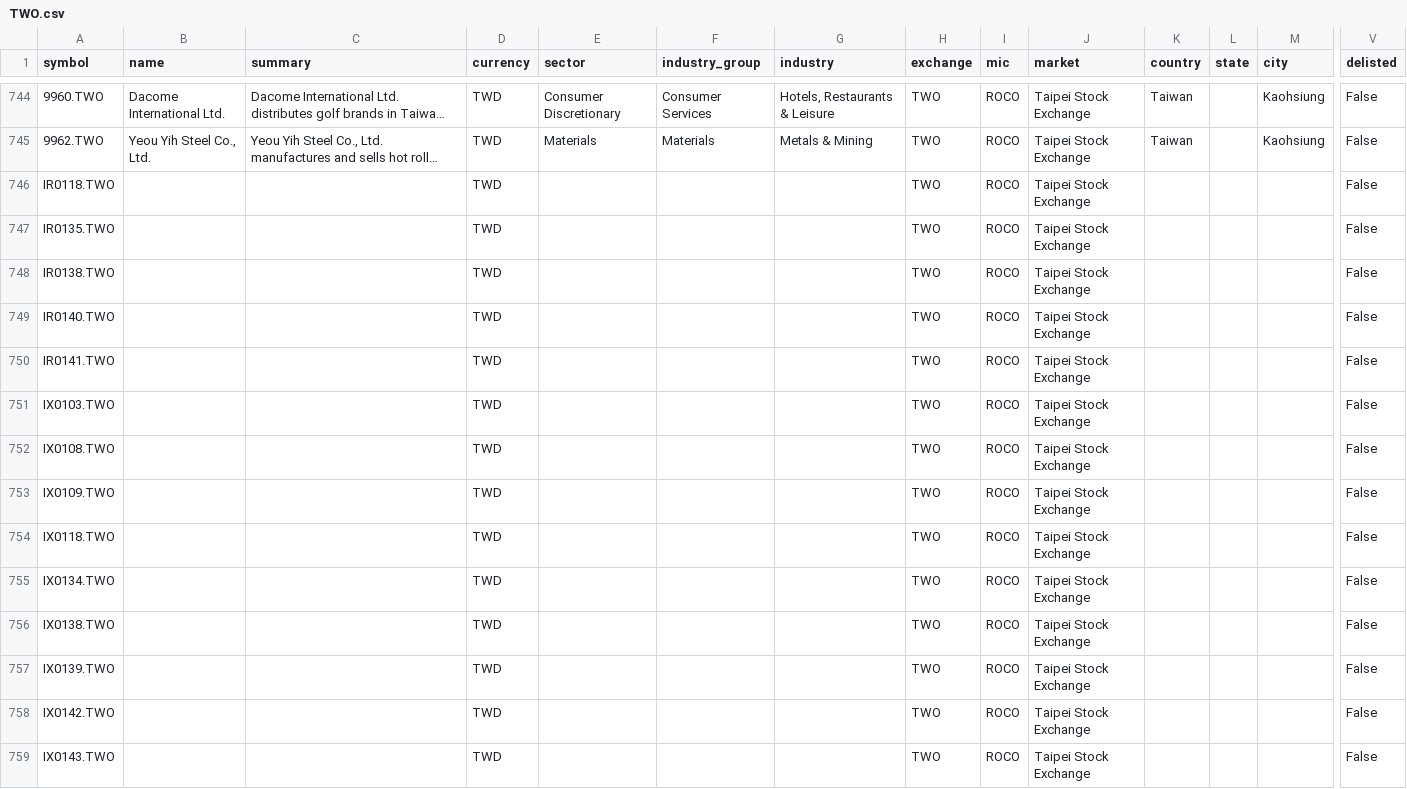
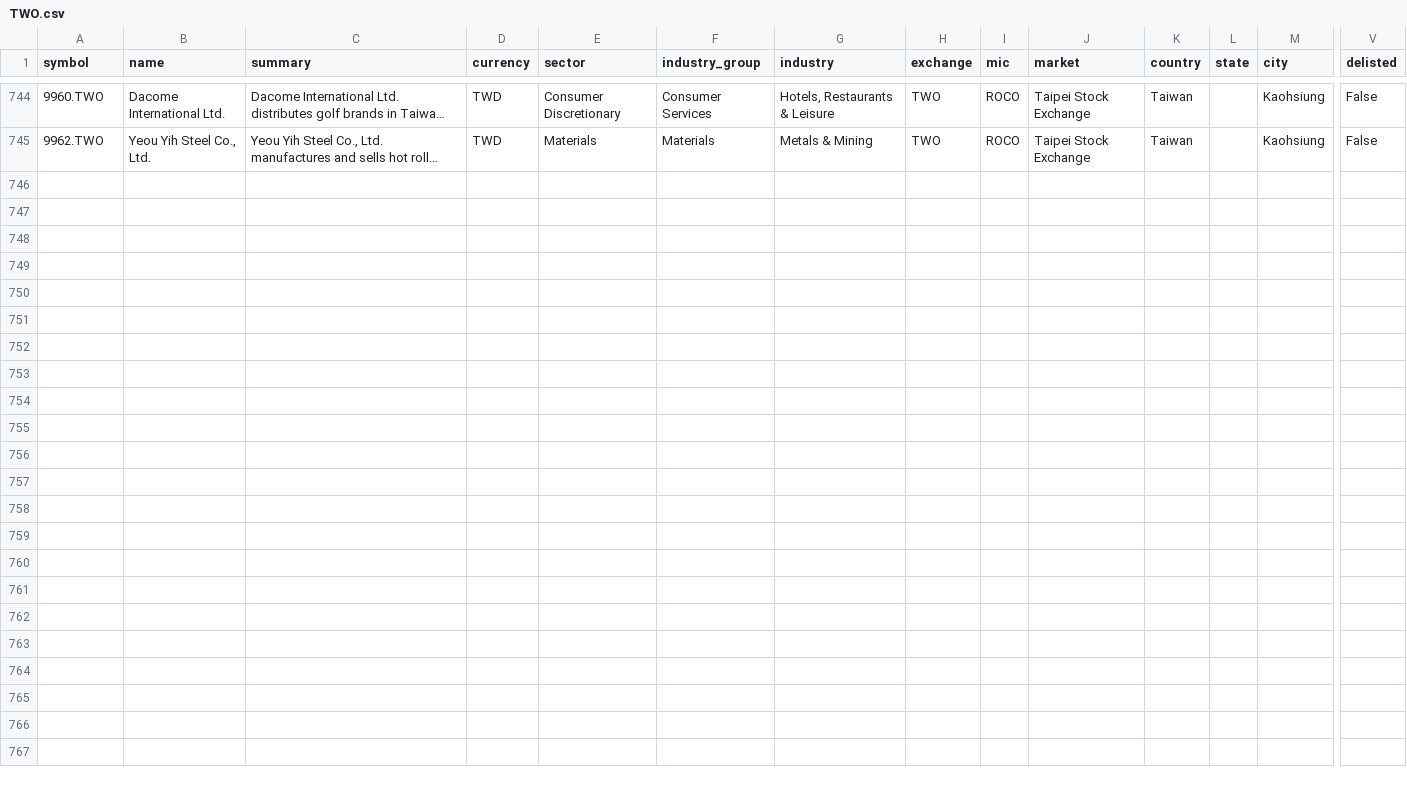
Before and after one commit to JerBouma/FinanceDatabase, a CSV file: database/equities/TWO.csv, drawn as a sheet; only a part is shown, gaps mark what is left out; long unchanged cells end in …; rows hold the shown columns only; the diff names each change by its address in the sheet, - before the commit and + after, or states it on an @@ line.

Commit message:
Remove nameless records without any other information
675 equities and 155 money market funds had no name and no other data
(no summary, sector, country, website, identifiers or market cap; money
markets also no family), only a symbol; most are unnamed warrants, bond
series and structured products (e.g. BSN-WT, AFPR-B11.TA,
CAN203R-DC053.MX). They are removed. 7 nameless equities get the name of
the security behind their ISIN on OpenFIGI; 341 nameless equities that
carry other data are kept.

```diff
--- a/database/equities/TWO.csv
+++ b/database/equities/TWO.csv
-row 746: IR0118.TWO |  |  | TWD |  |  |  | TWO | ROCO | Taipei Stock Exchange |  |  |  | False
-row 747: IR0135.TWO |  |  | TWD |  |  |  | TWO | ROCO | Taipei Stock Exchange |  |  |  | False
-row 748: IR0138.TWO |  |  | TWD |  |  |  | TWO | ROCO | Taipei Stock Exchange |  |  |  | False
-row 749: IR0140.TWO |  |  | TWD |  |  |  | TWO | ROCO | Taipei Stock Exchange |  |  |  | False
-row 750: IR0141.TWO |  |  | TWD |  |  |  | TWO | ROCO | Taipei Stock Exchange |  |  |  | False
-row 751: IX0103.TWO |  |  | TWD |  |  |  | TWO | ROCO | Taipei Stock Exchange |  |  |  | False
-row 752: IX0108.TWO |  |  | TWD |  |  |  | TWO | ROCO | Taipei Stock Exchange |  |  |  | False
-row 753: IX0109.TWO |  |  | TWD |  |  |  | TWO | ROCO | Taipei Stock Exchange |  |  |  | False
-row 754: IX0118.TWO |  |  | TWD |  |  |  | TWO | ROCO | Taipei Stock Exchange |  |  |  | False
-row 755: IX0134.TWO |  |  | TWD |  |  |  | TWO | ROCO | Taipei Stock Exchange |  |  |  | False
-row 756: IX0138.TWO |  |  | TWD |  |  |  | TWO | ROCO | Taipei Stock Exchange |  |  |  | False
-row 757: IX0139.TWO |  |  | TWD |  |  |  | TWO | ROCO | Taipei Stock Exchange |  |  |  | False
-row 758: IX0142.TWO |  |  | TWD |  |  |  | TWO | ROCO | Taipei Stock Exchange |  |  |  | False
-row 759: IX0143.TWO |  |  | TWD |  |  |  | TWO | ROCO | Taipei Stock Exchange |  |  |  | False
```
Also changed, not shown: database/equities/HEL.csv, database/equities/NZE.csv, 47 other files.
